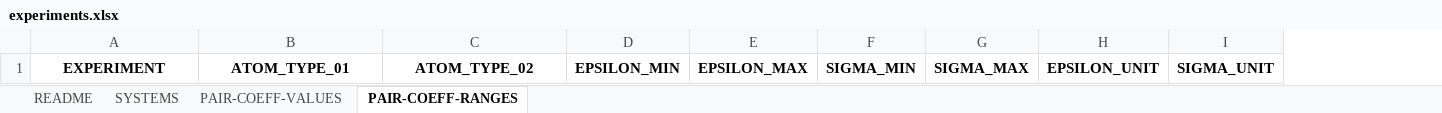
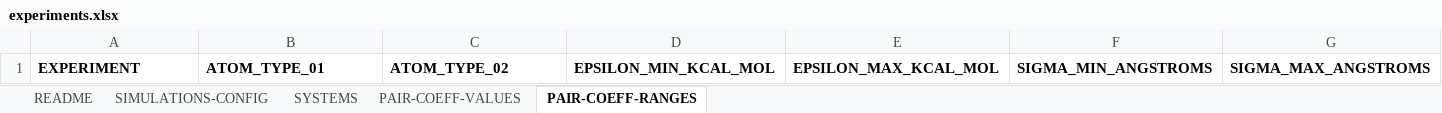
Before and after one commit to nupeg/MD_FIT_PAIR_COEFFS_VISCOSITY, an Excel workbook: data/experiments.xlsx, sheet PAIR-COEFF-RANGES, drawn as a sheet; only a part is shown; values as stored, in another font and other column widths than the file's, no borders; removed rows and columns are numbered as before the commit, all else as after; the diff covers the shown part only; the diff names each change by its address in the sheet, - before the commit and + after, or states it on an @@ line.

```diff
--- a/data/experiments.xlsx (sheet PAIR-COEFF-RANGES)
+++ b/data/experiments.xlsx (sheet PAIR-COEFF-RANGES)
+sheet tab: SIMULATIONS-CONFIG
-column D, row 1: EPSILON_MIN
-column E, row 1: EPSILON_MAX
-column F, row 1: SIGMA_MIN
-column G, row 1: SIGMA_MAX
-column H, row 1: EPSILON_UNIT
-column I, row 1: SIGMA_UNIT
+column D, row 1: EPSILON_MIN_KCAL_MOL
+column E, row 1: EPSILON_MAX_KCAL_MOL
+column F, row 1: SIGMA_MIN_ANGSTROMS
+column G, row 1: SIGMA_MAX_ANGSTROMS
-A1:C1 alignment: center
+A1:C1 alignment: left
```
Also changed, not shown: cell formats elsewhere in this sheet, sheet PAIR-COEFF-VALUES, sheet README, 12 other files.
